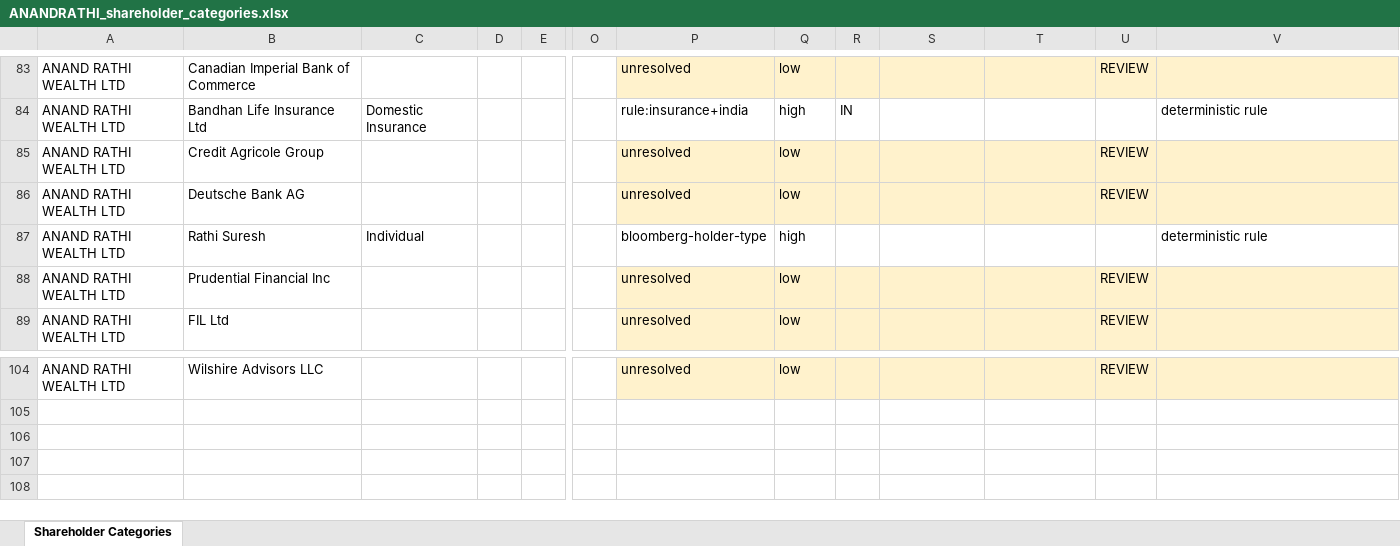
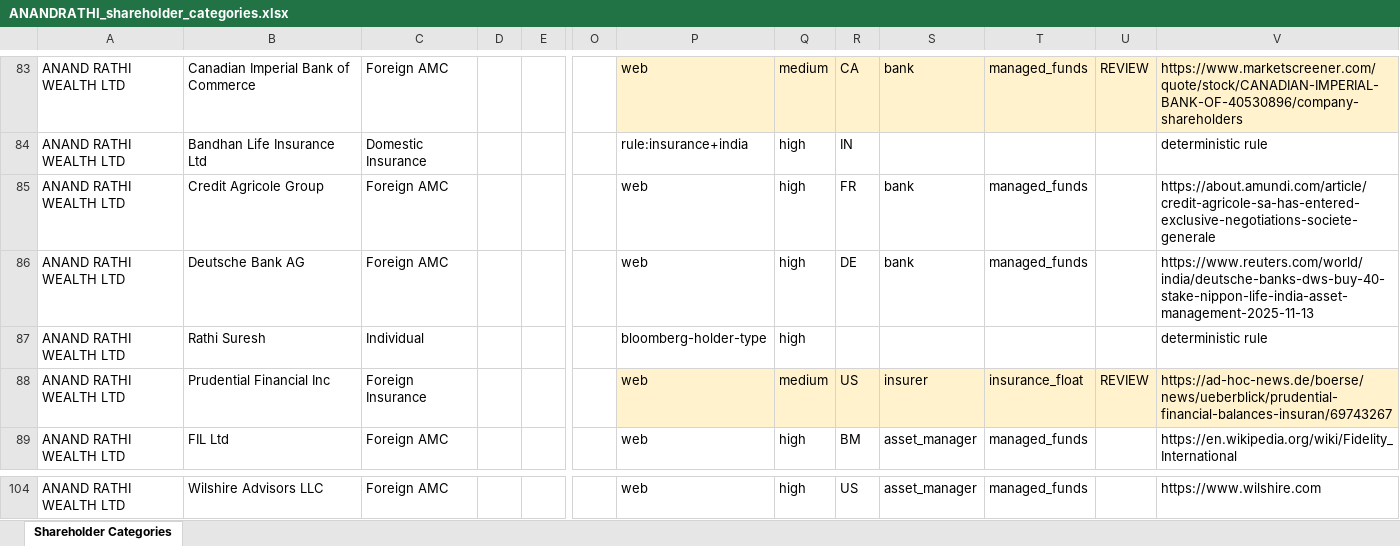
Before and after one commit to ShrewdLemon/NSE_map, an Excel workbook: output/ANANDRATHI_shareholder_categories.xlsx, sheet Shareholder Categories, drawn as a sheet; only a part is shown, gaps mark what is left out; values as stored, in another font and other column widths than the file's, no borders; the diff covers the shown part only; the diff names each change by its address in the sheet, - before the commit and + after, or states it on an @@ line.

Commit message:
Scope the holding-vehicle rule to banking groups only
The vehicle-decides rule was applied to every holder, which was wrong in two
directions. It would have emptied the Insurance buckets, since most insurers
run an investment arm and would therefore have been reclassified as AMCs.
Worse, web research returned 'managed_funds' for Rawal Family Trust, which
under the old logic turned a private family trust into a Domestic AMC.

The rule now applies only where it was needed: 'Bank' is the one bucket with
no domestic/foreign split, so a banking group is classified by whether its
stake sits with the asset-management arm or on its own book. Every other
holder is classified by what the entity is.

Also flags medium-confidence entities for review, not just low, and records
Norges Bank under the new Foreign Pension Fund category since its holding is
reported as the Government Pension Fund Global. Foreign Government remains a
defensible alternative there, so it is flagged.

```diff
--- a/output/ANANDRATHI_shareholder_categories.xlsx (sheet Shareholder Categories)
+++ b/output/ANANDRATHI_shareholder_categories.xlsx (sheet Shareholder Categories)
-C83: (empty)
+C83: Foreign AMC
-P83: unresolved
+P83: web
-Q83: low
+Q83: medium
-R83: (empty)
+R83: CA
-S83: (empty)
+S83: bank
-T83: (empty)
+T83: managed_funds
-V83: (empty)
+V83: https://www.marketscreener.com/quote/stock/CANADIAN-IMPERIAL-BANK-OF-40530896/company-shareholders
-C85:C86: (empty)
+C85:C86: Foreign AMC
-P85:P86: unresolved
+P85:P86: web
-P85:V86 fill: #FFF2CC
+P85:V86 fill: none
-Q85:Q86: low
+Q85:Q86: high
-R85: (empty)
+R85: FR
-S85:S86: (empty)
+S85:S86: bank
-T85:T86: (empty)
+T85:T86: managed_funds
-U85:U86: REVIEW
+U85:U86: (empty)
-V85: (empty)
+V85: https://about.amundi.com/article/credit-agricole-sa-has-entered-exclusive-negotiations-societe-generale
-R86: (empty)
+R86: DE
-V86: (empty)
+V86: https://www.reuters.com/world/india/deutsche-banks-dws-buy-40-stake-nippon-life-india-asset-management-2025-11-13
-C88: (empty)
+C88: Foreign Insurance
-P88:P89: unresolved
+P88:P89: web
-Q88: low
+Q88: medium
-R88: (empty)
+R88: US
-S88: (empty)
+S88: insurer
-T88: (empty)
+T88: insurance_float
-V88: (empty)
+V88: https://ad-hoc-news.de/boerse/news/ueberblick/prudential-financial-balances-insuran/69743267
-C89: (empty)
+C89: Foreign AMC
-P89:V89 fill: #FFF2CC
+P89:V89 fill: none
-Q89: low
+Q89: high
-R89: (empty)
+R89: BM
-S89: (empty)
+S89: asset_manager
-T89: (empty)
+T89: managed_funds
-U89: REVIEW
+U89: (empty)
-V89: (empty)
+V89: https://en.wikipedia.org/wiki/Fidelity_International
-C104: (empty)
+C104: Foreign AMC
-P104: unresolved
+P104: web
-P104:V104 fill: #FFF2CC
+P104:V104 fill: none
-Q104: low
+Q104: high
-R104: (empty)
+R104: US
-S104: (empty)
+S104: asset_manager
-T104: (empty)
+T104: managed_funds
-U104: REVIEW
+U104: (empty)
-V104: (empty)
+V104: https://www.wilshire.com
```
Also changed, not shown: 124 edited cells and cell formats elsewhere in this sheet, 7 other files.
